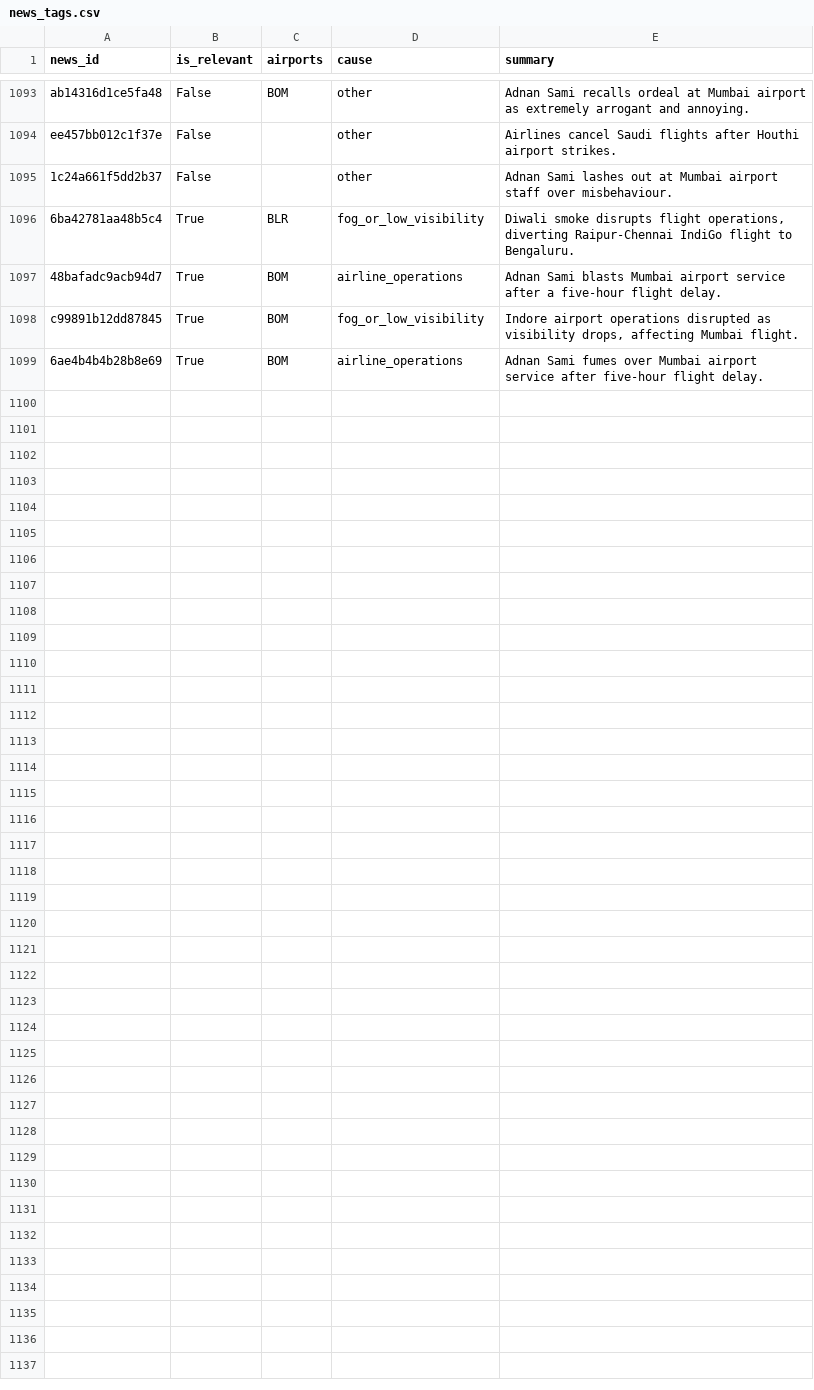
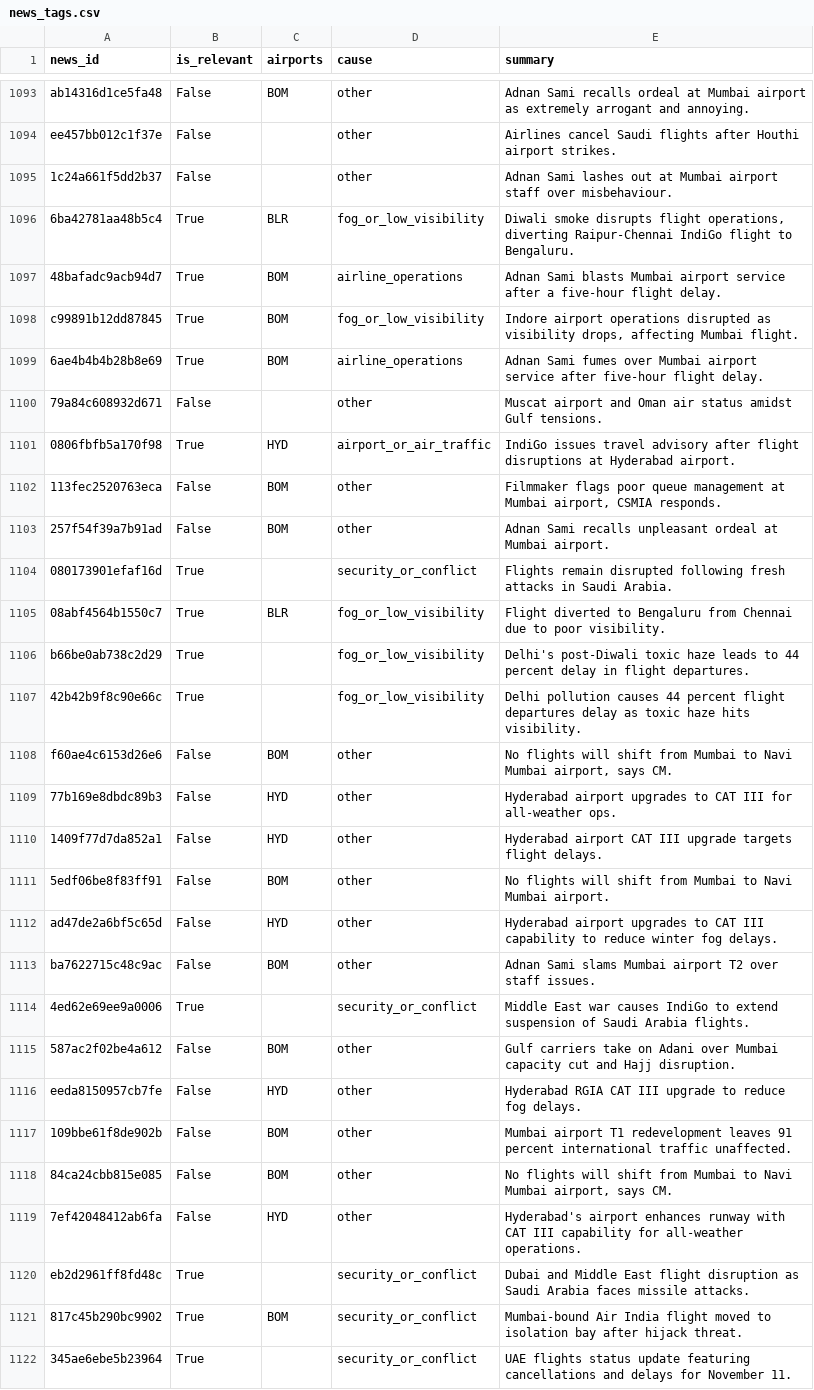
Before and after one commit to KashishSharma05/DelayLens, a CSV file: data/news/news_tags.csv, drawn as a sheet; only a part is shown, gaps mark what is left out.

```diff
--- a/data/news/news_tags.csv
+++ b/data/news/news_tags.csv
@@ -1099 +1099,24 @@ c99891b12dd87845,True,BOM,fog_or_low_visibility,"Indore airport operations disru
 6ae4b4b4b28b8e69,True,BOM,airline_operations,Adnan Sami fumes over Mumbai airport service after five-hour flight delay.
+79a84c608932d671,False,,other,Muscat airport and Oman air status amidst Gulf tensions.
+0806fbfb5a170f98,True,HYD,airport_or_air_traffic,IndiGo issues travel advisory after flight disruptions at Hyderabad airport.
+113fec2520763eca,False,BOM,other,"Filmmaker flags poor queue management at Mumbai airport, CSMIA responds."
+257f54f39a7b91ad,False,BOM,other,Adnan Sami recalls unpleasant ordeal at Mumbai airport.
+080173901efaf16d,True,,security_or_conflict,Flights remain disrupted following fresh attacks in Saudi Arabia.
+08abf4564b1550c7,True,BLR,fog_or_low_visibility,Flight diverted to Bengaluru from Chennai due to poor visibility.
+b66be0ab738c2d29,True,,fog_or_low_visibility,Delhi's post-Diwali toxic haze leads to 44 percent delay in flight departures.
+42b42b9f8c90e66c,True,,fog_or_low_visibility,Delhi pollution causes 44 percent flight departures delay as toxic haze hits visibility.
+f60ae4c6153d26e6,False,BOM,other,"No flights will shift from Mumbai to Navi Mumbai airport, says CM."
+77b169e8dbdc89b3,False,HYD,other,Hyderabad airport upgrades to CAT III for all-weather ops.
+1409f77d7da852a1,False,HYD,other,Hyderabad airport CAT III upgrade targets flight delays.
+5edf06be8f83ff91,False,BOM,other,No flights will shift from Mumbai to Navi Mumbai airport.
+ad47de2a6bf5c65d,False,HYD,other,Hyderabad airport upgrades to CAT III capability to reduce winter fog delays.
+ba7622715c48c9ac,False,BOM,other,Adnan Sami slams Mumbai airport T2 over staff issues.
+4ed62e69ee9a0006,True,,security_or_conflict,Middle East war causes IndiGo to extend suspension of Saudi Arabia flights.
+587ac2f02be4a612,False,BOM,other,Gulf carriers take on Adani over Mumbai capacity cut and Hajj disruption.
+eeda8150957cb7fe,False,HYD,other,Hyderabad RGIA CAT III upgrade to reduce fog delays.
+109bbe61f8de902b,False,BOM,other,Mumbai airport T1 redevelopment leaves 91 percent international traffic unaffected.
+84ca24cbb815e085,False,BOM,other,"No flights will shift from Mumbai to Navi Mumbai airport, says CM."
+7ef42048412ab6fa,False,HYD,other,Hyderabad's airport enhances runway with CAT III capability for all-weather operations.
+eb2d2961ff8fd48c,True,,security_or_conflict,Dubai and Middle East flight disruption as Saudi Arabia faces missile attacks.
+817c45b290bc9902,True,BOM,security_or_conflict,Mumbai-bound Air India flight moved to isolation bay after hijack threat.
+345ae6ebe5b23964,True,,security_or_conflict,UAE flights status update featuring cancellations and delays for November 11.
```
Also changed, not shown: app/data/airport_daily.csv, app/data/daily_summary.csv, 24 other files.
